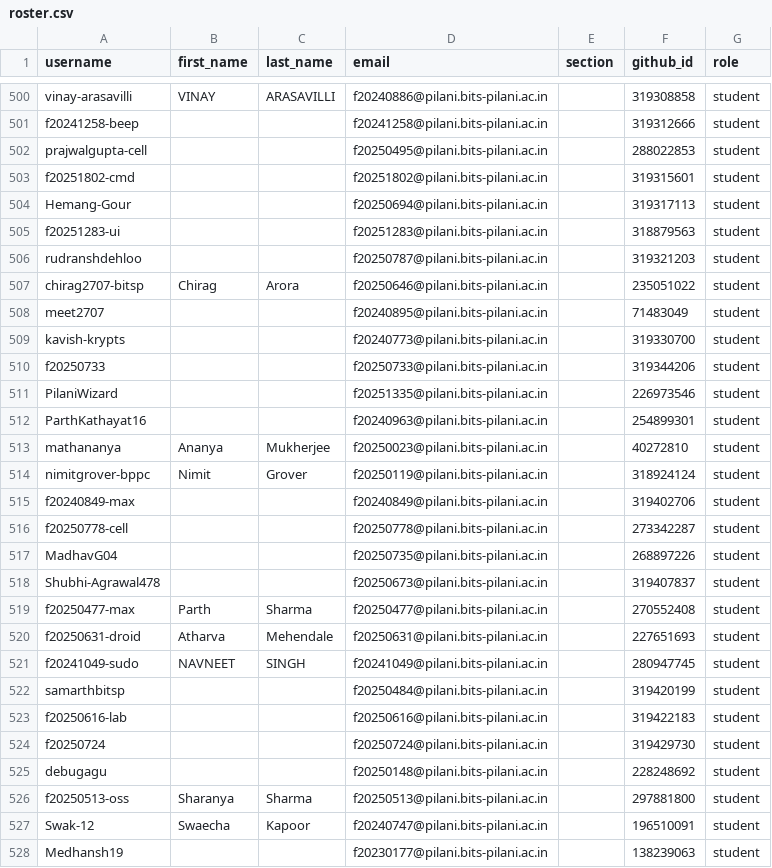
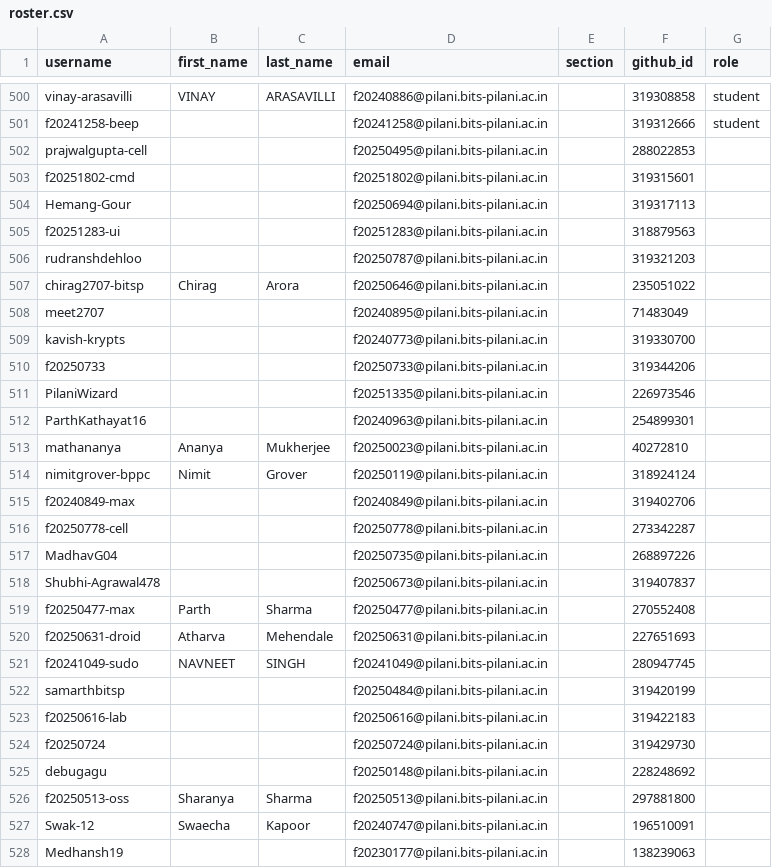
Before and after one commit to f2152026/classroom50, a CSV file: f215-digital-design/roster.csv, drawn as a sheet; only a part is shown, gaps mark what is left out; the diff covers the shown part only.

Commit message:
[Classroom 50] Sync roster from teams: f215-digital-design

```diff
--- a/f215-digital-design/roster.csv
+++ b/f215-digital-design/roster.csv
@@ -501,28 +501,28 @@ vinay-arasavilli,VINAY,ARASAVILLI,f20240886@pilani.bits-pilani.ac.in,,319308858,
 f20241258-beep,,,f20241258@pilani.bits-pilani.ac.in,,319312666,student
-prajwalgupta-cell,,,f20250495@pilani.bits-pilani.ac.in,,288022853,student
-f20251802-cmd,,,f20251802@pilani.bits-pilani.ac.in,,319315601,student
-Hemang-Gour,,,f20250694@pilani.bits-pilani.ac.in,,319317113,student
-f20251283-ui,,,f20251283@pilani.bits-pilani.ac.in,,318879563,student
-rudranshdehloo,,,f20250787@pilani.bits-pilani.ac.in,,319321203,student
-chirag2707-bitsp,Chirag,Arora,f20250646@pilani.bits-pilani.ac.in,,235051022,student
-meet2707,,,f20240895@pilani.bits-pilani.ac.in,,71483049,student
-kavish-krypts,,,f20240773@pilani.bits-pilani.ac.in,,319330700,student
-f20250733,,,f20250733@pilani.bits-pilani.ac.in,,319344206,student
-PilaniWizard,,,f20251335@pilani.bits-pilani.ac.in,,226973546,student
-ParthKathayat16,,,f20240963@pilani.bits-pilani.ac.in,,254899301,student
-mathananya,Ananya,Mukherjee,f20250023@pilani.bits-pilani.ac.in,,40272810,student
-nimitgrover-bppc,Nimit,Grover,f20250119@pilani.bits-pilani.ac.in,,318924124,student
-f20240849-max,,,f20240849@pilani.bits-pilani.ac.in,,319402706,student
-f20250778-cell,,,f20250778@pilani.bits-pilani.ac.in,,273342287,student
-MadhavG04,,,f20250735@pilani.bits-pilani.ac.in,,268897226,student
-Shubhi-Agrawal478,,,f20250673@pilani.bits-pilani.ac.in,,319407837,student
-f20250477-max,Parth,Sharma,f20250477@pilani.bits-pilani.ac.in,,270552408,student
-f20250631-droid,Atharva,Mehendale,f20250631@pilani.bits-pilani.ac.in,,227651693,student
-f20241049-sudo,NAVNEET,SINGH,f20241049@pilani.bits-pilani.ac.in,,280947745,student
-samarthbitsp,,,f20250484@pilani.bits-pilani.ac.in,,319420199,student
-f20250616-lab,,,f20250616@pilani.bits-pilani.ac.in,,319422183,student
-f20250724,,,f20250724@pilani.bits-pilani.ac.in,,319429730,student
-debugagu,,,f20250148@pilani.bits-pilani.ac.in,,228248692,student
-f20250513-oss,Sharanya,Sharma,f20250513@pilani.bits-pilani.ac.in,,297881800,student
-Swak-12,Swaecha,Kapoor,f20240747@pilani.bits-pilani.ac.in,,196510091,student
-Medhansh19,,,f20230177@pilani.bits-pilani.ac.in,,138239063,student
+prajwalgupta-cell,,,f20250495@pilani.bits-pilani.ac.in,,288022853,
+f20251802-cmd,,,f20251802@pilani.bits-pilani.ac.in,,319315601,
+Hemang-Gour,,,f20250694@pilani.bits-pilani.ac.in,,319317113,
+f20251283-ui,,,f20251283@pilani.bits-pilani.ac.in,,318879563,
+rudranshdehloo,,,f20250787@pilani.bits-pilani.ac.in,,319321203,
+chirag2707-bitsp,Chirag,Arora,f20250646@pilani.bits-pilani.ac.in,,235051022,
+meet2707,,,f20240895@pilani.bits-pilani.ac.in,,71483049,
+kavish-krypts,,,f20240773@pilani.bits-pilani.ac.in,,319330700,
+f20250733,,,f20250733@pilani.bits-pilani.ac.in,,319344206,
+PilaniWizard,,,f20251335@pilani.bits-pilani.ac.in,,226973546,
+ParthKathayat16,,,f20240963@pilani.bits-pilani.ac.in,,254899301,
+mathananya,Ananya,Mukherjee,f20250023@pilani.bits-pilani.ac.in,,40272810,
+nimitgrover-bppc,Nimit,Grover,f20250119@pilani.bits-pilani.ac.in,,318924124,
+f20240849-max,,,f20240849@pilani.bits-pilani.ac.in,,319402706,
+f20250778-cell,,,f20250778@pilani.bits-pilani.ac.in,,273342287,
+MadhavG04,,,f20250735@pilani.bits-pilani.ac.in,,268897226,
+Shubhi-Agrawal478,,,f20250673@pilani.bits-pilani.ac.in,,319407837,
+f20250477-max,Parth,Sharma,f20250477@pilani.bits-pilani.ac.in,,270552408,
+f20250631-droid,Atharva,Mehendale,f20250631@pilani.bits-pilani.ac.in,,227651693,
+f20241049-sudo,NAVNEET,SINGH,f20241049@pilani.bits-pilani.ac.in,,280947745,
+samarthbitsp,,,f20250484@pilani.bits-pilani.ac.in,,319420199,
+f20250616-lab,,,f20250616@pilani.bits-pilani.ac.in,,319422183,
+f20250724,,,f20250724@pilani.bits-pilani.ac.in,,319429730,
+debugagu,,,f20250148@pilani.bits-pilani.ac.in,,228248692,
+f20250513-oss,Sharanya,Sharma,f20250513@pilani.bits-pilani.ac.in,,297881800,
+Swak-12,Swaecha,Kapoor,f20240747@pilani.bits-pilani.ac.in,,196510091,
+Medhansh19,,,f20230177@pilani.bits-pilani.ac.in,,138239063,
```
Also changed, not shown: 40 edited cells elsewhere in this file.
